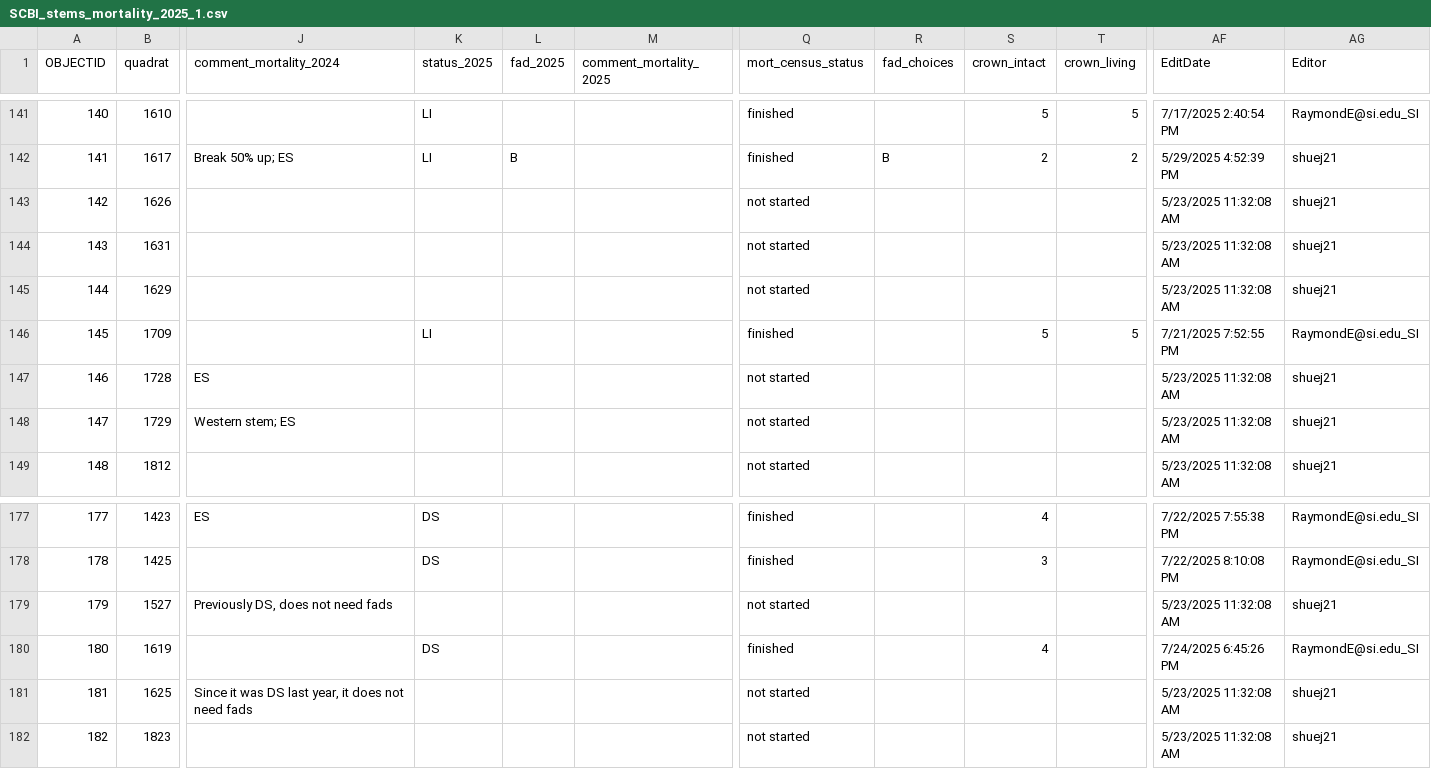
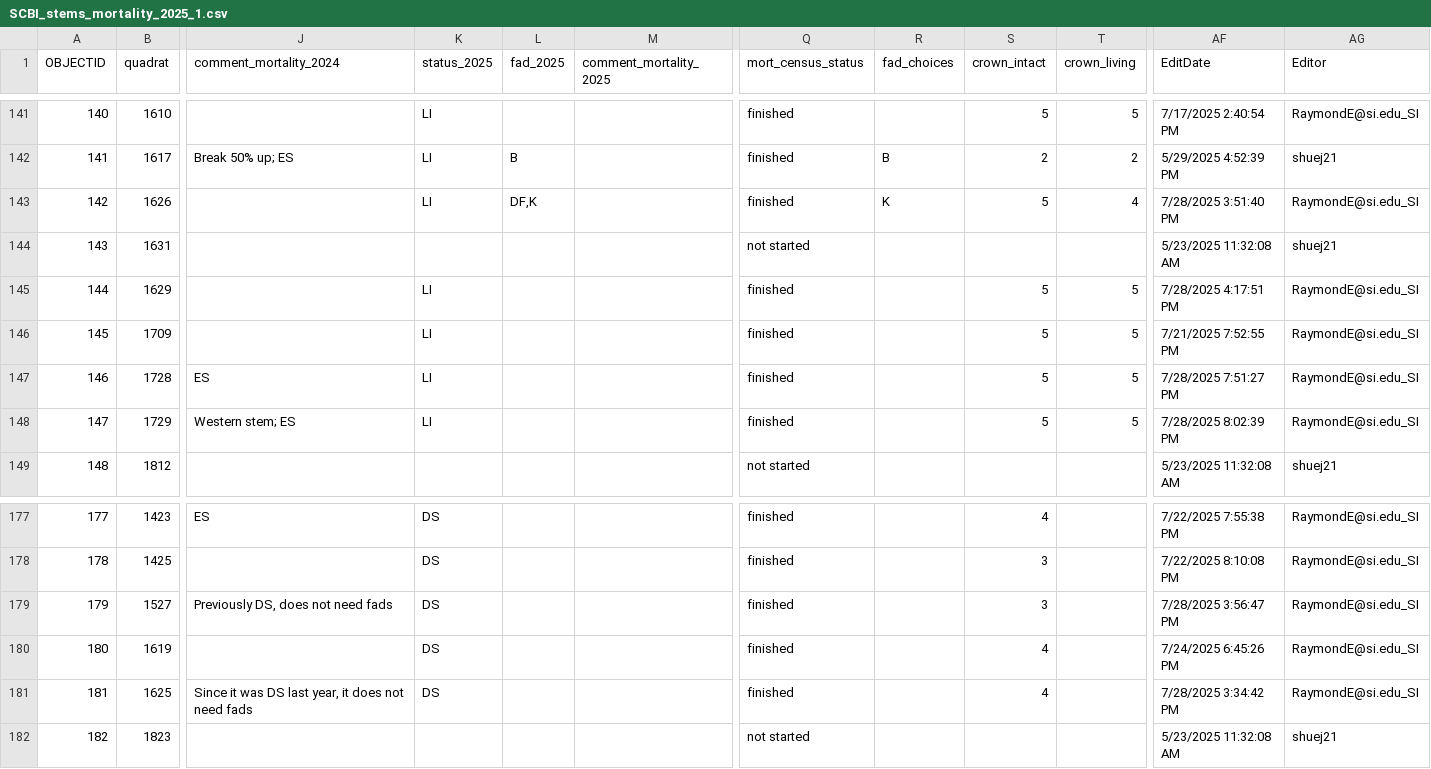
Before and after one commit to SCBI-ForestGEO/SCBImortality, a CSV file: raw_data/Field_Maps/SCBI_stems_mortality_2025_1.csv, drawn as a sheet; only a part is shown, gaps mark what is left out; the diff covers the shown part only; the diff names each change by its address in the sheet, - before the commit and + after, or states it on an @@ line.

```diff
--- a/raw_data/Field_Maps/SCBI_stems_mortality_2025_1.csv
+++ b/raw_data/Field_Maps/SCBI_stems_mortality_2025_1.csv
-K143 (status_2025): (empty)
+K143 (status_2025): LI
-L143 (fad_2025): (empty)
+L143 (fad_2025): DF,K
-Q143 (mort_census_status): not started
+Q143 (mort_census_status): finished
-R143 (fad_choices): (empty)
+R143 (fad_choices): K
-S143 (crown_intact): (empty)
+S143 (crown_intact): 5
-T143 (crown_living): (empty)
+T143 (crown_living): 4
-AF143 (EditDate): 5/23/2025 11:32:08 AM
+AF143 (EditDate): 7/28/2025 3:51:40 PM
-AG143 (Editor): shuej21
+AG143 (Editor): RaymondE@si.edu_SI
-K145 (status_2025): (empty)
+K145 (status_2025): LI
-Q145 (mort_census_status): not started
+Q145 (mort_census_status): finished
-S145 (crown_intact): (empty)
+S145 (crown_intact): 5
-T145 (crown_living): (empty)
+T145 (crown_living): 5
-AF145 (EditDate): 5/23/2025 11:32:08 AM
+AF145 (EditDate): 7/28/2025 4:17:51 PM
-AG145 (Editor): shuej21
+AG145 (Editor): RaymondE@si.edu_SI
-K147:K148 (status_2025): (empty)
+K147:K148 (status_2025): LI
-Q147:Q148 (mort_census_status): not started
+Q147:Q148 (mort_census_status): finished
-S147:S148 (crown_intact): (empty)
+S147:S148 (crown_intact): 5
-T147:T148 (crown_living): (empty)
+T147:T148 (crown_living): 5
-AF147 (EditDate): 5/23/2025 11:32:08 AM
+AF147 (EditDate): 7/28/2025 7:51:27 PM
-AG147:AG148 (Editor): shuej21
+AG147:AG148 (Editor): RaymondE@si.edu_SI
-AF148 (EditDate): 5/23/2025 11:32:08 AM
+AF148 (EditDate): 7/28/2025 8:02:39 PM
-K179 (status_2025): (empty)
+K179 (status_2025): DS
-Q179 (mort_census_status): not started
+Q179 (mort_census_status): finished
-S179 (crown_intact): (empty)
+S179 (crown_intact): 3
-AF179 (EditDate): 5/23/2025 11:32:08 AM
+AF179 (EditDate): 7/28/2025 3:56:47 PM
-AG179 (Editor): shuej21
+AG179 (Editor): RaymondE@si.edu_SI
-K181 (status_2025): (empty)
+K181 (status_2025): DS
-Q181 (mort_census_status): not started
+Q181 (mort_census_status): finished
-S181 (crown_intact): (empty)
+S181 (crown_intact): 4
-AF181 (EditDate): 5/23/2025 11:32:08 AM
+AF181 (EditDate): 7/28/2025 3:34:42 PM
-AG181 (Editor): shuej21
+AG181 (Editor): RaymondE@si.edu_SI
```
Also changed, not shown: 12 edited cells elsewhere in this file, 1 other file.
